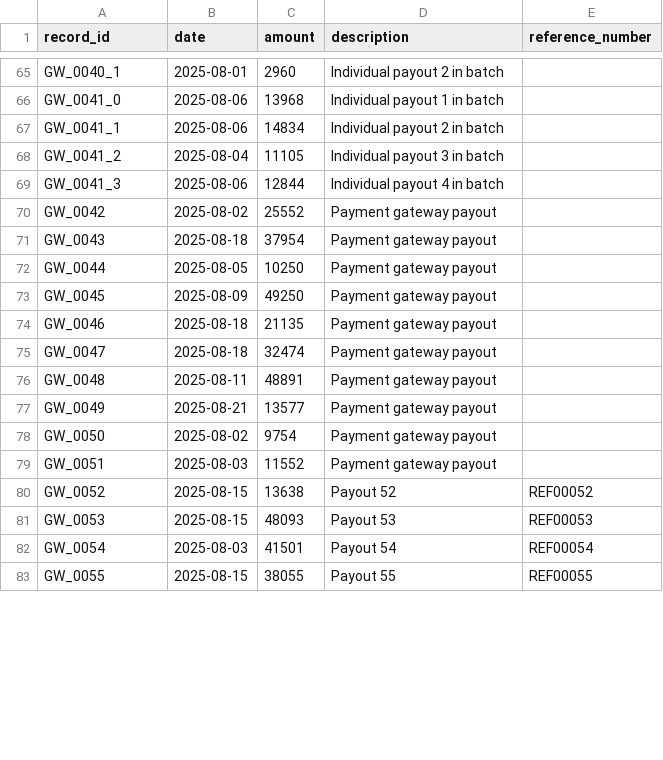
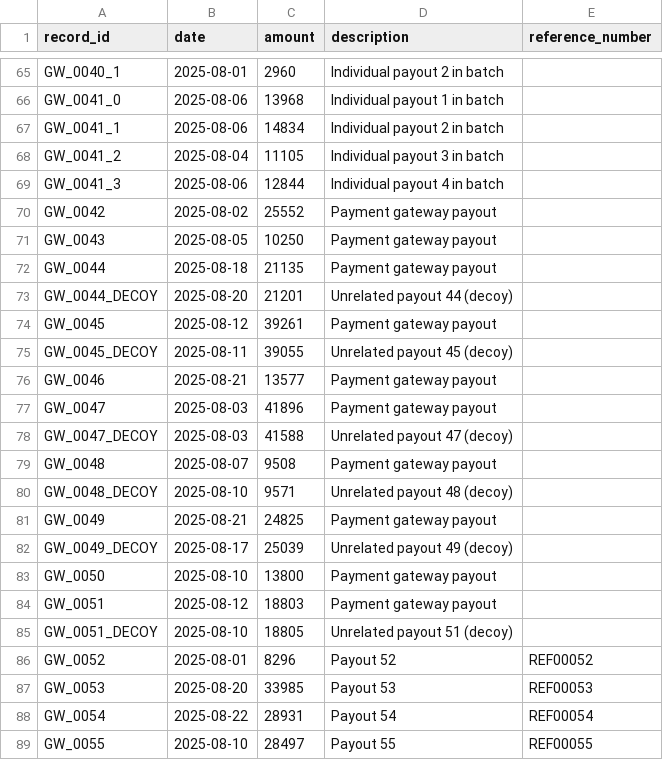
Before and after one commit to Amaanx6/AI-Finance-Controller, a CSV file: backend/app/data_generation/samples/gateway_export.csv, drawn as a sheet; only a part is shown, gaps mark what is left out; the diff covers the shown part only.

```diff
--- a/backend/app/data_generation/samples/gateway_export.csv
+++ b/backend/app/data_generation/samples/gateway_export.csv
@@ -70,14 +70,20 @@ GW_0041_3,2025-08-06,12844,Individual payout 4 in batch,
 GW_0042,2025-08-02,25552,Payment gateway payout,
-GW_0043,2025-08-18,37954,Payment gateway payout,
-GW_0044,2025-08-05,10250,Payment gateway payout,
-GW_0045,2025-08-09,49250,Payment gateway payout,
-GW_0046,2025-08-18,21135,Payment gateway payout,
-GW_0047,2025-08-18,32474,Payment gateway payout,
-GW_0048,2025-08-11,48891,Payment gateway payout,
-GW_0049,2025-08-21,13577,Payment gateway payout,
-GW_0050,2025-08-02,9754,Payment gateway payout,
-GW_0051,2025-08-03,11552,Payment gateway payout,
-GW_0052,2025-08-15,13638,Payout 52,REF00052
-GW_0053,2025-08-15,48093,Payout 53,REF00053
-GW_0054,2025-08-03,41501,Payout 54,REF00054
-GW_0055,2025-08-15,38055,Payout 55,REF00055
+GW_0043,2025-08-05,10250,Payment gateway payout,
+GW_0044,2025-08-18,21135,Payment gateway payout,
+GW_0044_DECOY,2025-08-20,21201,Unrelated payout 44 (decoy),
+GW_0045,2025-08-12,39261,Payment gateway payout,
+GW_0045_DECOY,2025-08-11,39055,Unrelated payout 45 (decoy),
+GW_0046,2025-08-21,13577,Payment gateway payout,
+GW_0047,2025-08-03,41896,Payment gateway payout,
+GW_0047_DECOY,2025-08-03,41588,Unrelated payout 47 (decoy),
+GW_0048,2025-08-07,9508,Payment gateway payout,
+GW_0048_DECOY,2025-08-10,9571,Unrelated payout 48 (decoy),
+GW_0049,2025-08-21,24825,Payment gateway payout,
+GW_0049_DECOY,2025-08-17,25039,Unrelated payout 49 (decoy),
+GW_0050,2025-08-10,13800,Payment gateway payout,
+GW_0051,2025-08-12,18803,Payment gateway payout,
+GW_0051_DECOY,2025-08-10,18805,Unrelated payout 51 (decoy),
+GW_0052,2025-08-01,8296,Payout 52,REF00052
+GW_0053,2025-08-20,33985,Payout 53,REF00053
+GW_0054,2025-08-22,28931,Payout 54,REF00054
+GW_0055,2025-08-10,28497,Payout 55,REF00055
```
Also changed, not shown: 4 added rows and 13 edited cells elsewhere in this file, backend/app/data_generation/ground_truth/mapping.csv, backend/app/data_generation/samples/bank_statement.csv, 11 other files.
